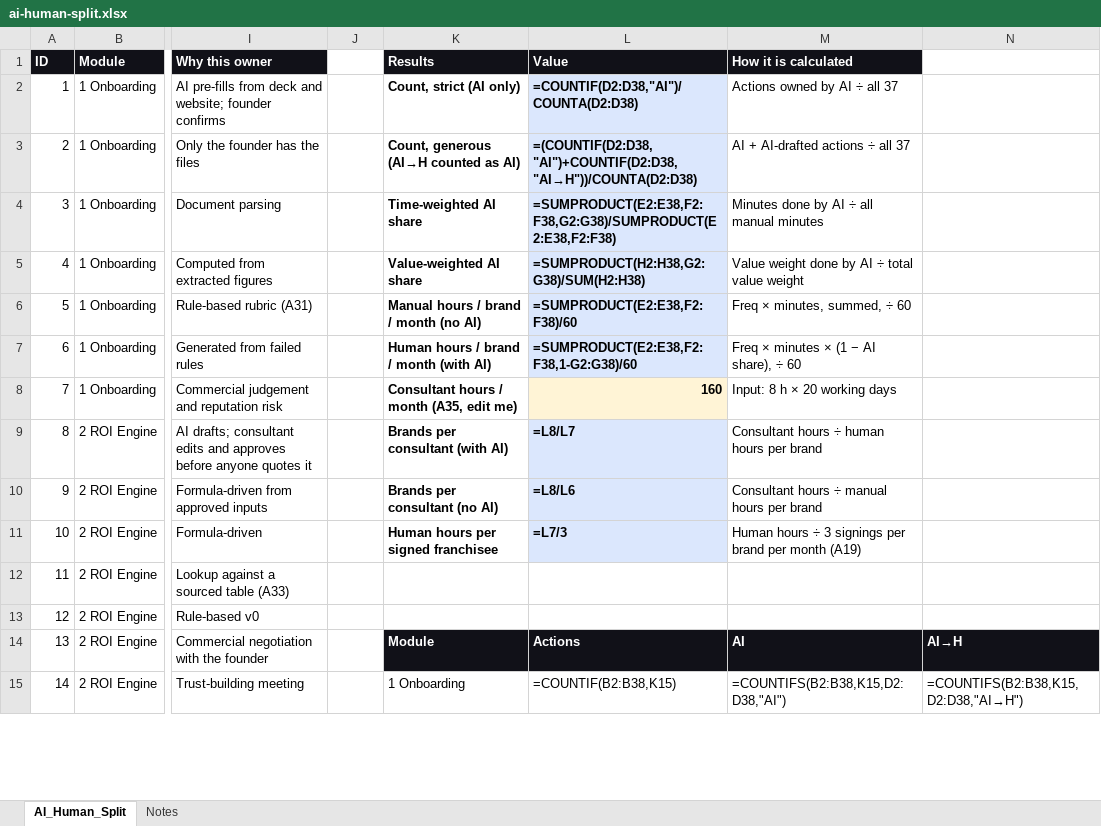
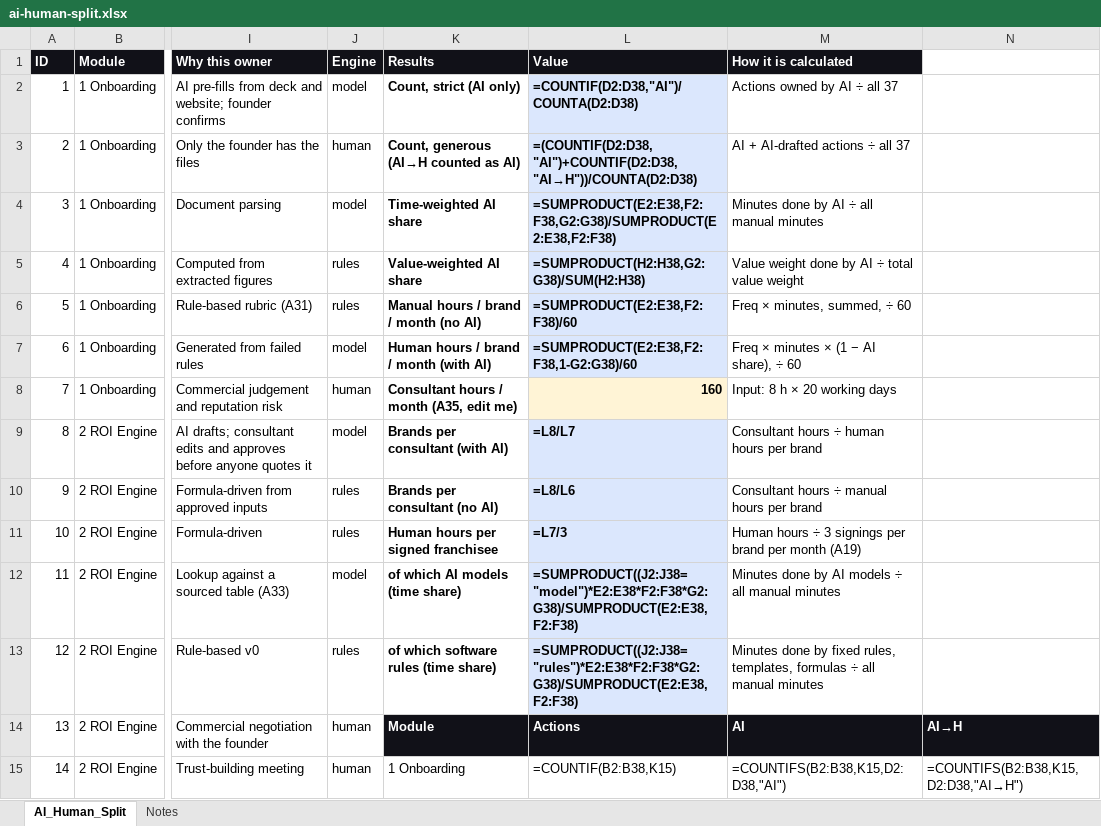
Before and after one commit to bhawnamanglapm/Franchise-in-a-Box-OS, an Excel workbook: outputs/R1-product-thinking/ai-human-split.xlsx, sheet AI_Human_Split, drawn as a sheet; only a part is shown, gaps mark what is left out; values as stored, in another font and other column widths than the file's, no borders; formulas without a stored value are shown as written; the diff covers the shown part only; the diff names each change by its address in the sheet, - before the commit and + after, or states it on an @@ line.

```diff
--- a/outputs/R1-product-thinking/ai-human-split.xlsx (sheet AI_Human_Split)
+++ b/outputs/R1-product-thinking/ai-human-split.xlsx (sheet AI_Human_Split)
-J1: (empty)
+J1: Engine
-J1 fill: none
+J1 fill: #111118
-J2 (Engine): (empty)
+J2 (Engine): model
-J3 (Engine): (empty)
+J3 (Engine): human
-J4 (Engine): (empty)
+J4 (Engine): model
-J5:J6 (Engine): (empty)
+J5:J6 (Engine): rules
-J7 (Engine): (empty)
+J7 (Engine): model
-J8 (Engine): (empty)
+J8 (Engine): human
-J9 (Engine): (empty)
+J9 (Engine): model
-J10:J11 (Engine): (empty)
+J10:J11 (Engine): rules
-J12 (Engine): (empty)
+J12 (Engine): model
-K12 (Results): (empty)
+K12 (Results): of which AI models (time share)
-L12 (Value): (empty)
+L12 (Value): =SUMPRODUCT((J2:J38="model")*E2:E38*F2:F38*G2:G38)/SUMPRODUCT(E2:E38,F2:F38)
-L12:L13 fill: none
+L12:L13 fill: #DBE7FD
-M12 (How it is calculated): (empty)
+M12 (How it is calculated): Minutes done by AI models ÷ all manual minutes
-J13 (Engine): (empty)
+J13 (Engine): rules
-K13 (Results): (empty)
+K13 (Results): of which software rules (time share)
-L13 (Value): (empty)
+L13 (Value): =SUMPRODUCT((J2:J38="rules")*E2:E38*F2:F38*G2:G38)/SUMPRODUCT(E2:E38,F2:F38)
-M13 (How it is calculated): (empty)
+M13 (How it is calculated): Minutes done by fixed rules, templates, formulas ÷ all manual minutes
-J14:J15 (Engine): (empty)
+J14:J15 (Engine): human
```
Also changed, not shown: 23 edited cells elsewhere in this sheet, sheet Notes, 3 other files.
